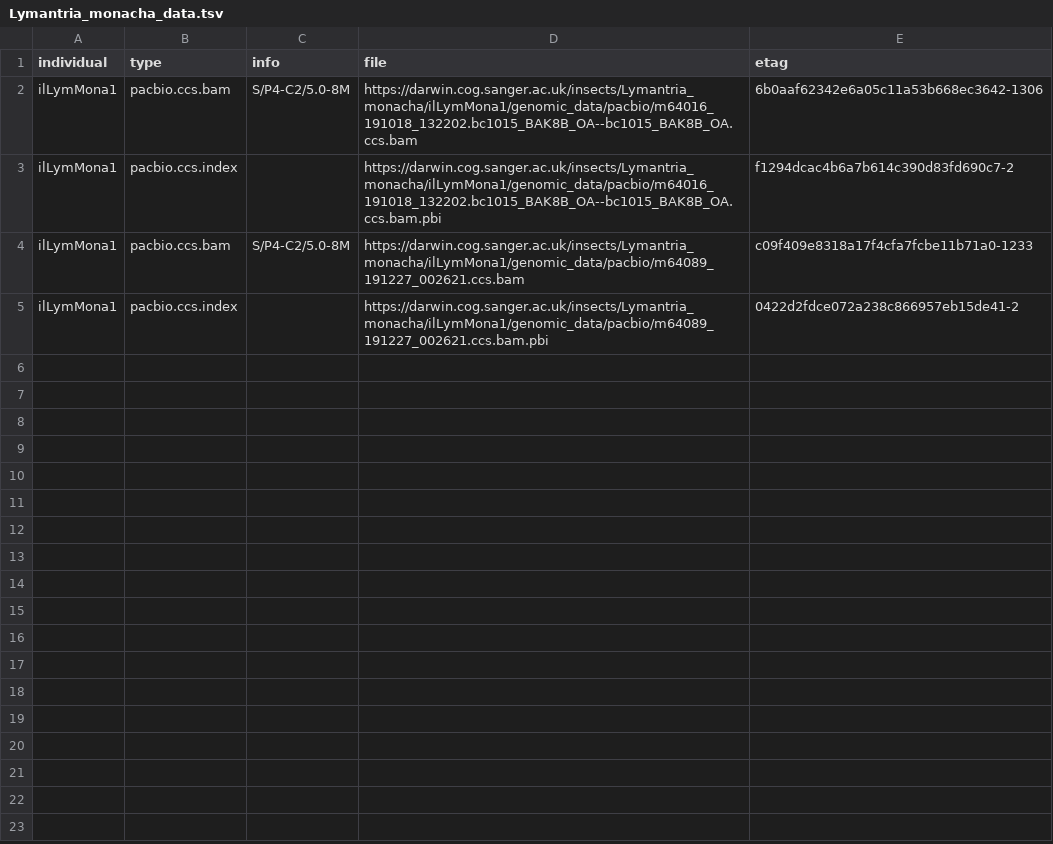
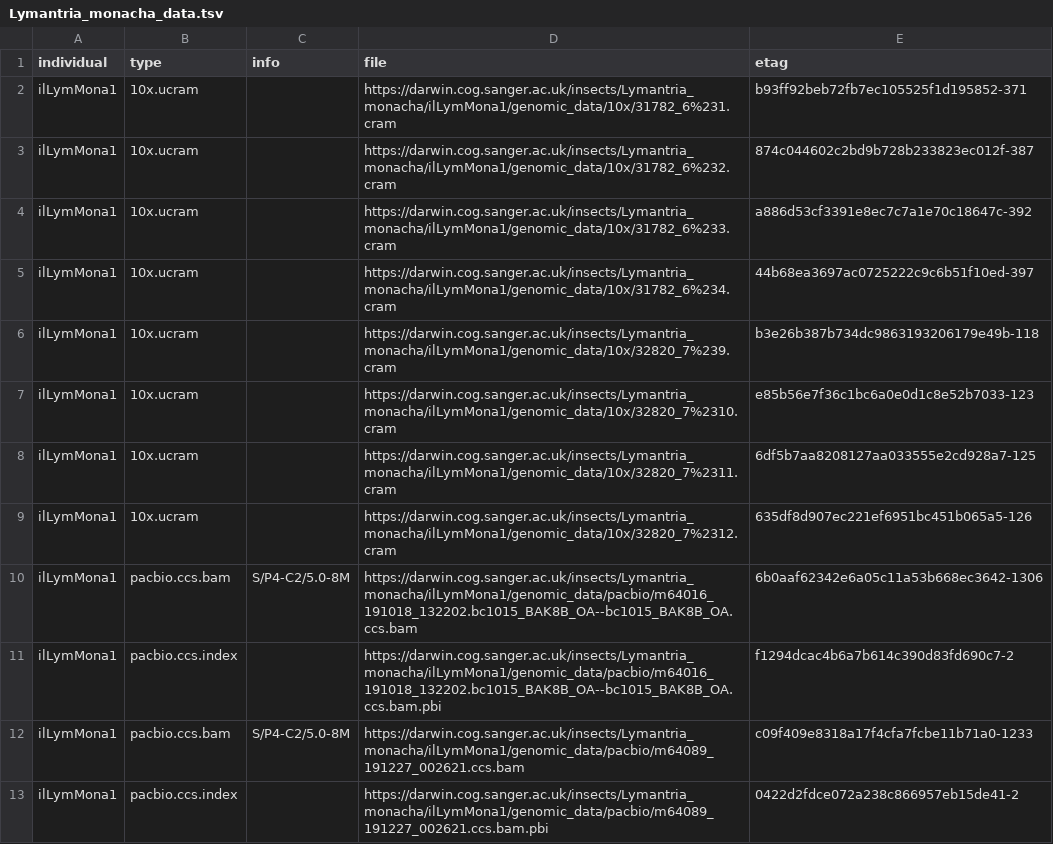
Before and after one commit to darwintreeoflife/darwintreeoflife.data, a TSV file: species/Lymantria_monacha/Lymantria_monacha_data.tsv, drawn as a sheet.

Commit message:
new data

```diff
--- a/species/Lymantria_monacha/Lymantria_monacha_data.tsv
+++ b/species/Lymantria_monacha/Lymantria_monacha_data.tsv
@@ -1,2 +1,10 @@
 individual	type	info	file	etag
+ilLymMona1	10x.ucram		https://darwin.cog.sanger.ac.uk/insects/Lymantria_monacha/ilLymMona1/genomic_data/10x/31782_6%231.cram	b93ff92beb72fb7ec105525f1d195852-371
+ilLymMona1	10x.ucram		https://darwin.cog.sanger.ac.uk/insects/Lymantria_monacha/ilLymMona1/genomic_data/10x/31782_6%232.cram	874c044602c2bd9b728b233823ec012f-387
+ilLymMona1	10x.ucram		https://darwin.cog.sanger.ac.uk/insects/Lymantria_monacha/ilLymMona1/genomic_data/10x/31782_6%233.cram	a886d53cf3391e8ec7c7a1e70c18647c-392
+ilLymMona1	10x.ucram		https://darwin.cog.sanger.ac.uk/insects/Lymantria_monacha/ilLymMona1/genomic_data/10x/31782_6%234.cram	44b68ea3697ac0725222c9c6b51f10ed-397
+ilLymMona1	10x.ucram		https://darwin.cog.sanger.ac.uk/insects/Lymantria_monacha/ilLymMona1/genomic_data/10x/32820_7%239.cram	b3e26b387b734dc9863193206179e49b-118
+ilLymMona1	10x.ucram		https://darwin.cog.sanger.ac.uk/insects/Lymantria_monacha/ilLymMona1/genomic_data/10x/32820_7%2310.cram	e85b56e7f36c1bc6a0e0d1c8e52b7033-123
+ilLymMona1	10x.ucram		https://darwin.cog.sanger.ac.uk/insects/Lymantria_monacha/ilLymMona1/genomic_data/10x/32820_7%2311.cram	6df5b7aa8208127aa033555e2cd928a7-125
+ilLymMona1	10x.ucram		https://darwin.cog.sanger.ac.uk/insects/Lymantria_monacha/ilLymMona1/genomic_data/10x/32820_7%2312.cram	635df8d907ec221ef6951bc451b065a5-126
 ilLymMona1	pacbio.ccs.bam	S/P4-C2/5.0-8M	https://darwin.cog.sanger.ac.uk/insects/Lymantria_monacha/ilLymMona1/genomic_data/pacbio/m64016_191018_132202.bc1015_BAK8B_OA--bc1015_BAK8B_OA.ccs.bam	6b0aaf62342e6a05c11a53b668ec3642-1306
```
Also changed, not shown: species/Autographa_gamma/Autographa_gamma_data.tsv, species/Euproctis_similis/Euproctis_similis_data.tsv, 15 other files.
